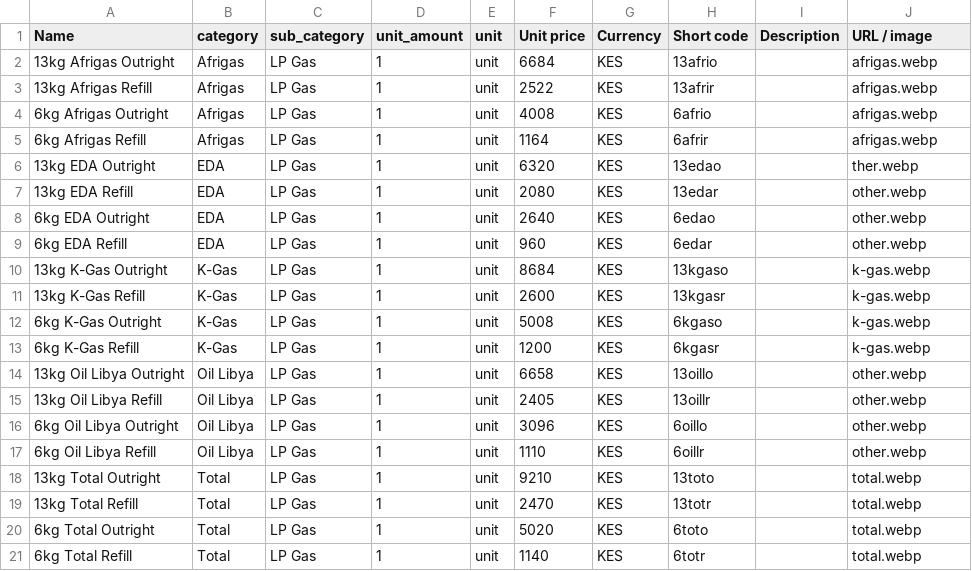
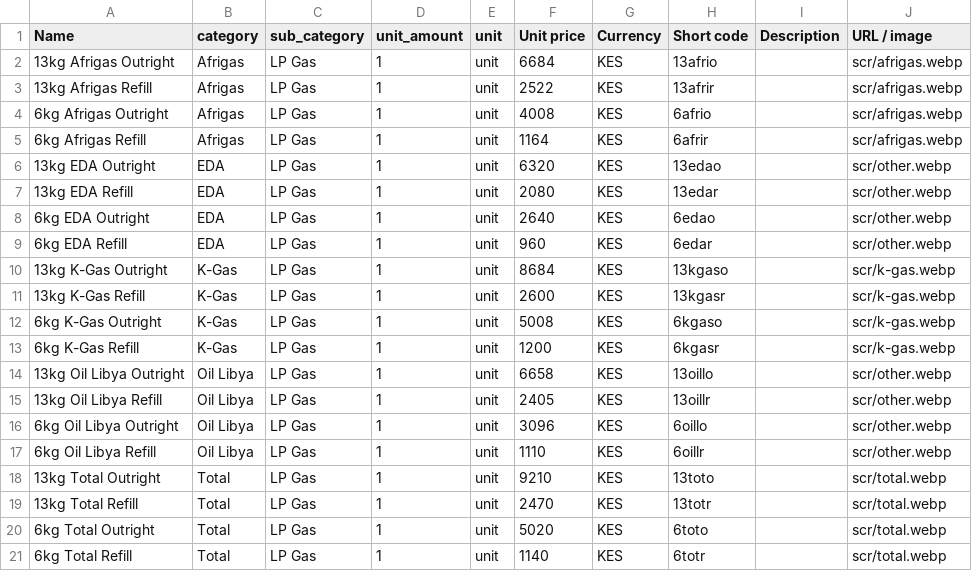
Before and after one commit to natnael1455/url-creation, a CSV file: input/KenyaProduct.csv, drawn as a sheet.

```diff
--- a/input/KenyaProduct.csv
+++ b/input/KenyaProduct.csv
@@ -1,21 +1,21 @@
 Name,category,sub_category,unit_amount,unit,Unit price,Currency,Short code,Description,URL / image
-13kg Afrigas Outright,Afrigas,LP Gas,1,unit,6684,KES,13afrio,,afrigas.webp
-13kg Afrigas Refill,Afrigas,LP Gas,1,unit,2522,KES,13afrir,,afrigas.webp
-6kg Afrigas Outright,Afrigas,LP Gas,1,unit,4008,KES,6afrio,,afrigas.webp
-6kg Afrigas Refill,Afrigas,LP Gas,1,unit,1164,KES,6afrir,,afrigas.webp
-13kg EDA Outright,EDA,LP Gas,1,unit,6320,KES,13edao,,ther.webp
-13kg EDA Refill,EDA,LP Gas,1,unit,2080,KES,13edar,,other.webp
-6kg EDA Outright,EDA,LP Gas,1,unit,2640,KES,6edao,,other.webp
-6kg EDA Refill,EDA,LP Gas,1,unit,960,KES,6edar,,other.webp
-13kg K-Gas Outright,K-Gas,LP Gas,1,unit,8684,KES,13kgaso,,k-gas.webp
-13kg K-Gas Refill,K-Gas,LP Gas,1,unit,2600,KES,13kgasr,,k-gas.webp
-6kg K-Gas Outright,K-Gas,LP Gas,1,unit,5008,KES,6kgaso,,k-gas.webp
-6kg K-Gas Refill,K-Gas,LP Gas,1,unit,1200,KES,6kgasr,,k-gas.webp
-13kg Oil Libya Outright,Oil Libya,LP Gas,1,unit,6658,KES,13oillo,,other.webp
-13kg Oil Libya Refill,Oil Libya,LP Gas,1,unit,2405,KES,13oillr,,other.webp
-6kg Oil Libya Outright,Oil Libya,LP Gas,1,unit,3096,KES,6oillo,,other.webp
-6kg Oil Libya Refill,Oil Libya,LP Gas,1,unit,1110,KES,6oillr,,other.webp
-13kg Total Outright,Total,LP Gas,1,unit,9210,KES,13toto,,total.webp
-13kg Total Refill,Total,LP Gas,1,unit,2470,KES,13totr,,total.webp
-6kg Total Outright,Total,LP Gas,1,unit,5020,KES,6toto,,total.webp
-6kg Total Refill,Total,LP Gas,1,unit,1140,KES,6totr,,total.webp
+13kg Afrigas Outright,Afrigas,LP Gas,1,unit,6684,KES,13afrio,,scr/afrigas.webp
+13kg Afrigas Refill,Afrigas,LP Gas,1,unit,2522,KES,13afrir,,scr/afrigas.webp
+6kg Afrigas Outright,Afrigas,LP Gas,1,unit,4008,KES,6afrio,,scr/afrigas.webp
+6kg Afrigas Refill,Afrigas,LP Gas,1,unit,1164,KES,6afrir,,scr/afrigas.webp
+13kg EDA Outright,EDA,LP Gas,1,unit,6320,KES,13edao,,scr/other.webp
+13kg EDA Refill,EDA,LP Gas,1,unit,2080,KES,13edar,,scr/other.webp
+6kg EDA Outright,EDA,LP Gas,1,unit,2640,KES,6edao,,scr/other.webp
+6kg EDA Refill,EDA,LP Gas,1,unit,960,KES,6edar,,scr/other.webp
+13kg K-Gas Outright,K-Gas,LP Gas,1,unit,8684,KES,13kgaso,,scr/k-gas.webp
+13kg K-Gas Refill,K-Gas,LP Gas,1,unit,2600,KES,13kgasr,,scr/k-gas.webp
+6kg K-Gas Outright,K-Gas,LP Gas,1,unit,5008,KES,6kgaso,,scr/k-gas.webp
+6kg K-Gas Refill,K-Gas,LP Gas,1,unit,1200,KES,6kgasr,,scr/k-gas.webp
+13kg Oil Libya Outright,Oil Libya,LP Gas,1,unit,6658,KES,13oillo,,scr/other.webp
+13kg Oil Libya Refill,Oil Libya,LP Gas,1,unit,2405,KES,13oillr,,scr/other.webp
+6kg Oil Libya Outright,Oil Libya,LP Gas,1,unit,3096,KES,6oillo,,scr/other.webp
+6kg Oil Libya Refill,Oil Libya,LP Gas,1,unit,1110,KES,6oillr,,scr/other.webp
+13kg Total Outright,Total,LP Gas,1,unit,9210,KES,13toto,,scr/total.webp
+13kg Total Refill,Total,LP Gas,1,unit,2470,KES,13totr,,scr/total.webp
+6kg Total Outright,Total,LP Gas,1,unit,5020,KES,6toto,,scr/total.webp
+6kg Total Refill,Total,LP Gas,1,unit,1140,KES,6totr,,scr/total.webp
```
Also changed, not shown: input/product.csv, 10 other files.
